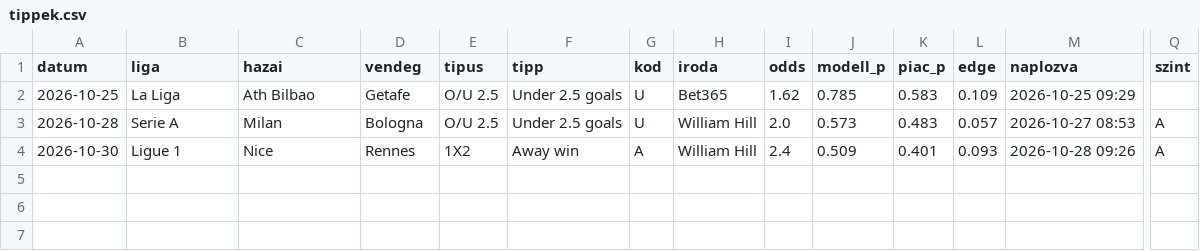
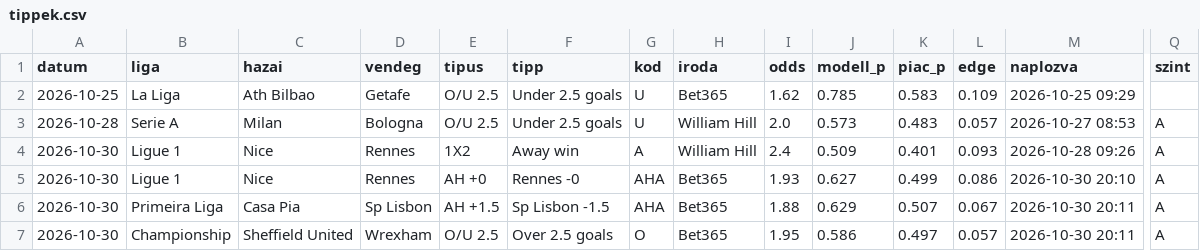
Before and after one commit to bptippek/tippek-naplo, a CSV file: tippek.csv, drawn as a sheet; only a part is shown, gaps mark what is left out; rows hold the shown columns only; the diff names each change by its address in the sheet, - before the commit and + after, or states it on an @@ line.

Commit message:
Napló frissítve 2026-10-30 20:11

```diff
--- a/tippek.csv
+++ b/tippek.csv
+row 5: 2026-10-30 | Ligue 1 | Nice | Rennes | AH +0 | Rennes -0 | AHA | Bet365 | 1.93 | 0.627 | 0.499 | 0.086 | 2026-10-30 20:10 | A
+row 6: 2026-10-30 | Primeira Liga | Casa Pia | Sp Lisbon | AH +1.5 | Sp Lisbon -1.5 | AHA | Bet365 | 1.88 | 0.629 | 0.507 | 0.067 | 2026-10-30 20:11 | A
+row 7: 2026-10-30 | Championship | Sheffield United | Wrexham | O/U 2.5 | Over 2.5 goals | O | Bet365 | 1.95 | 0.586 | 0.497 | 0.057 | 2026-10-30 20:11 | A
```
